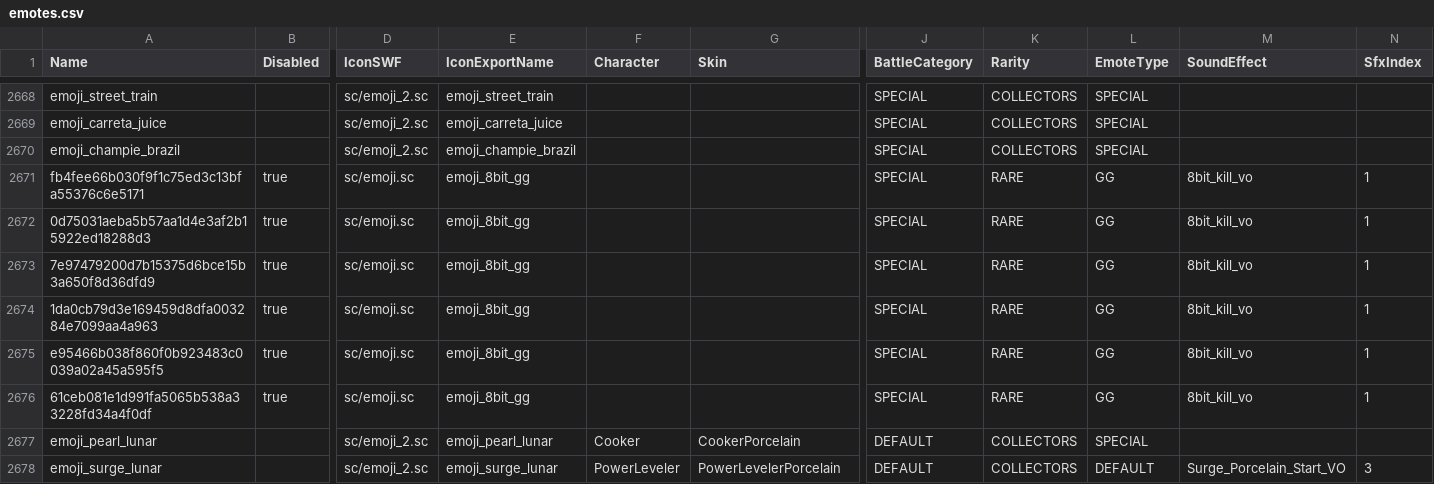
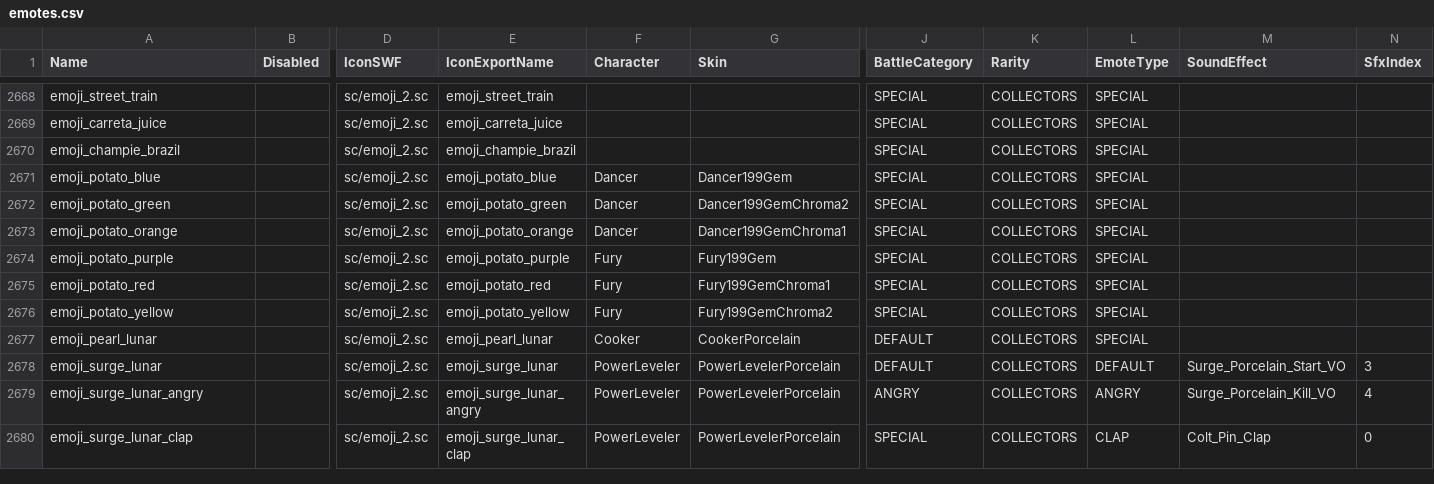
Before and after one commit to v1s7/csv-monsters, a CSV file: csv/csv_logic/emotes.csv, drawn as a sheet; only a part is shown, gaps mark what is left out; the shorter side is filled out with more unchanged rows; removed rows and columns are numbered as before the commit, all else as after; rows hold the shown columns only; the diff names each change by its address in the sheet, - before the commit and + after, or states it on an @@ line.

```diff
--- a/csv/csv_logic/emotes.csv
+++ b/csv/csv_logic/emotes.csv
-row 2671: fb4fee66b030f9f1c75ed3c13bfa55376c6e5171 | true | sc/emoji.sc | emoji_8bit_gg |  |  | SPECIAL | RARE | GG | 8bit_kill_vo | 1
-row 2672: 0d75031aeba5b57aa1d4e3af2b15922ed18288d3 | true | sc/emoji.sc | emoji_8bit_gg |  |  | SPECIAL | RARE | GG | 8bit_kill_vo | 1
-row 2673: 7e97479200d7b15375d6bce15b3a650f8d36dfd9 | true | sc/emoji.sc | emoji_8bit_gg |  |  | SPECIAL | RARE | GG | 8bit_kill_vo | 1
-row 2674: 1da0cb79d3e169459d8dfa003284e7099aa4a963 | true | sc/emoji.sc | emoji_8bit_gg |  |  | SPECIAL | RARE | GG | 8bit_kill_vo | 1
-row 2675: e95466b038f860f0b923483c0039a02a45a595f5 | true | sc/emoji.sc | emoji_8bit_gg |  |  | SPECIAL | RARE | GG | 8bit_kill_vo | 1
-row 2676: 61ceb081e1d991fa5065b538a33228fd34a4f0df | true | sc/emoji.sc | emoji_8bit_gg |  |  | SPECIAL | RARE | GG | 8bit_kill_vo | 1
+row 2671: emoji_potato_blue |  | sc/emoji_2.sc | emoji_potato_blue | Dancer | Dancer199Gem | SPECIAL | COLLECTORS | SPECIAL
+row 2672: emoji_potato_green |  | sc/emoji_2.sc | emoji_potato_green | Dancer | Dancer199GemChroma2 | SPECIAL | COLLECTORS | SPECIAL
+row 2673: emoji_potato_orange |  | sc/emoji_2.sc | emoji_potato_orange | Dancer | Dancer199GemChroma1 | SPECIAL | COLLECTORS | SPECIAL
+row 2674: emoji_potato_purple |  | sc/emoji_2.sc | emoji_potato_purple | Fury | Fury199Gem | SPECIAL | COLLECTORS | SPECIAL
+row 2675: emoji_potato_red |  | sc/emoji_2.sc | emoji_potato_red | Fury | Fury199GemChroma1 | SPECIAL | COLLECTORS | SPECIAL
+row 2676: emoji_potato_yellow |  | sc/emoji_2.sc | emoji_potato_yellow | Fury | Fury199GemChroma2 | SPECIAL | COLLECTORS | SPECIAL
```
Also changed, not shown: csv/csv_logic/brawler_box_rewards.csv, csv/csv_logic/player_thumbnails.csv, 3 other files.
